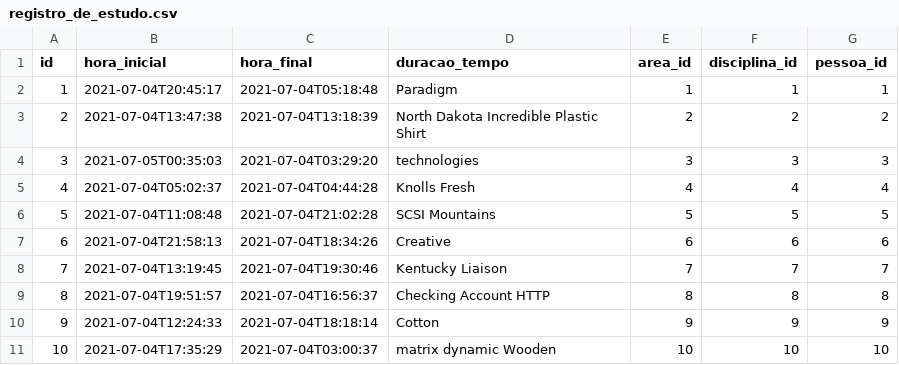
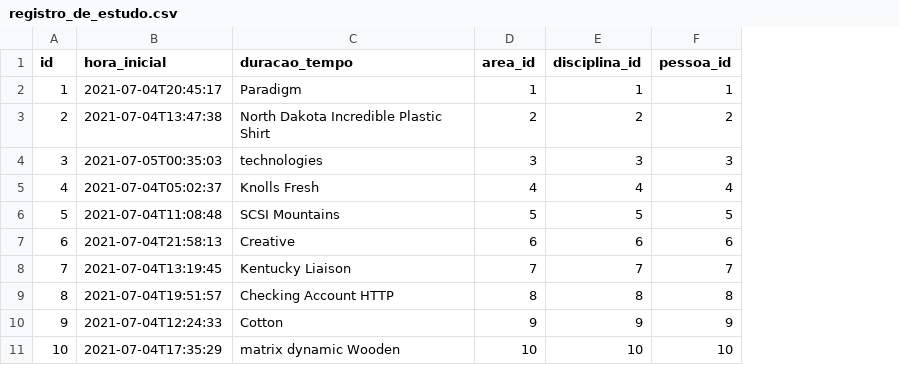
Before and after one commit to aplicativoEstudos/com.appestudos.service, a CSV file: src/main/resources/config/liquibase/fake-data/registro_de_estudo.csv, drawn as a sheet; the diff names each change by its address in the sheet, - before the commit and + after, or states it on an @@ line.

```diff
--- a/src/main/resources/config/liquibase/fake-data/registro_de_estudo.csv
+++ b/src/main/resources/config/liquibase/fake-data/registro_de_estudo.csv
-column C (hora_final), rows 2-11: 2021-07-04T05:18:48 | 2021-07-04T13:18:39 | 2021-07-04T03:29:20 | 2021-07-04T04:44:28 | 2021-07-04T21:02:28 | 2021-07-04T18:34:26 | 2021-07-04T19:30:46 | 2021-07-04T16:56:37 | 2021-07-04T18:18:14 | 2021-07-04T03:00:37
```
Also changed, not shown: 17 other files.
